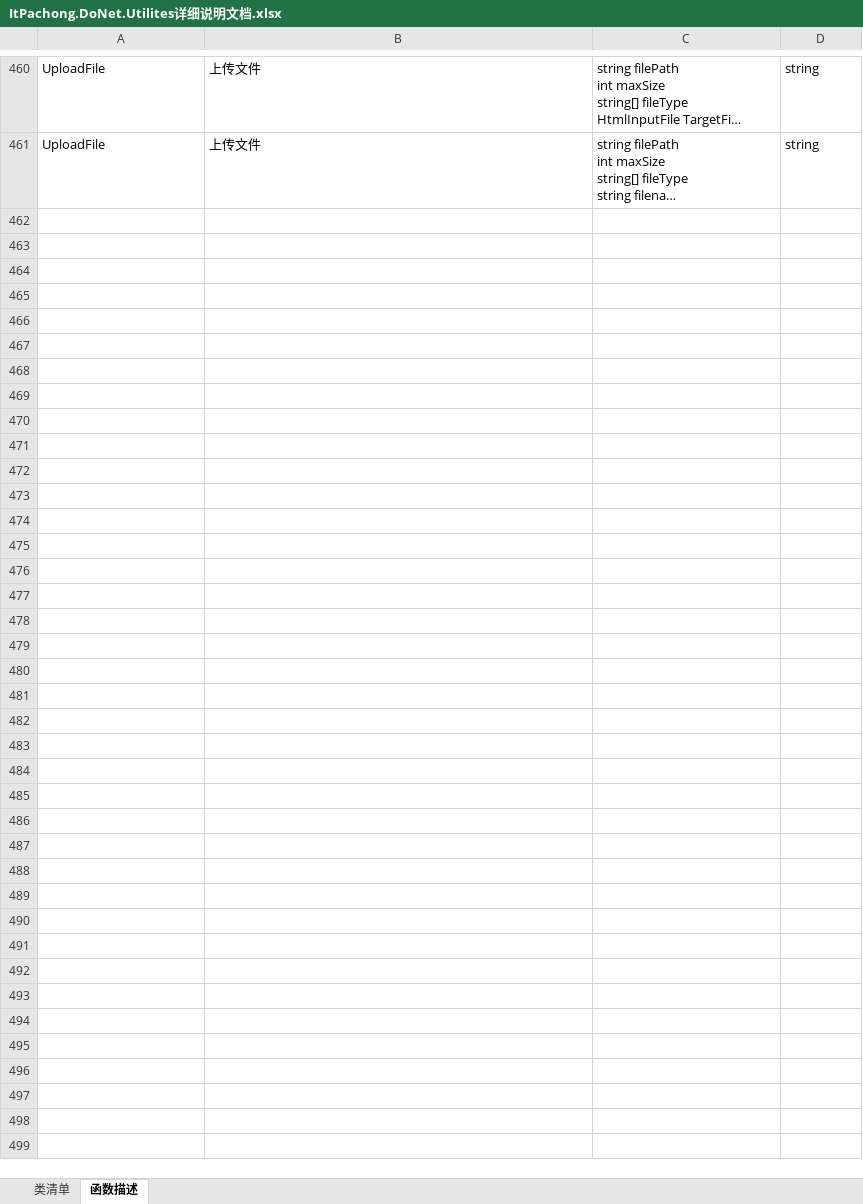
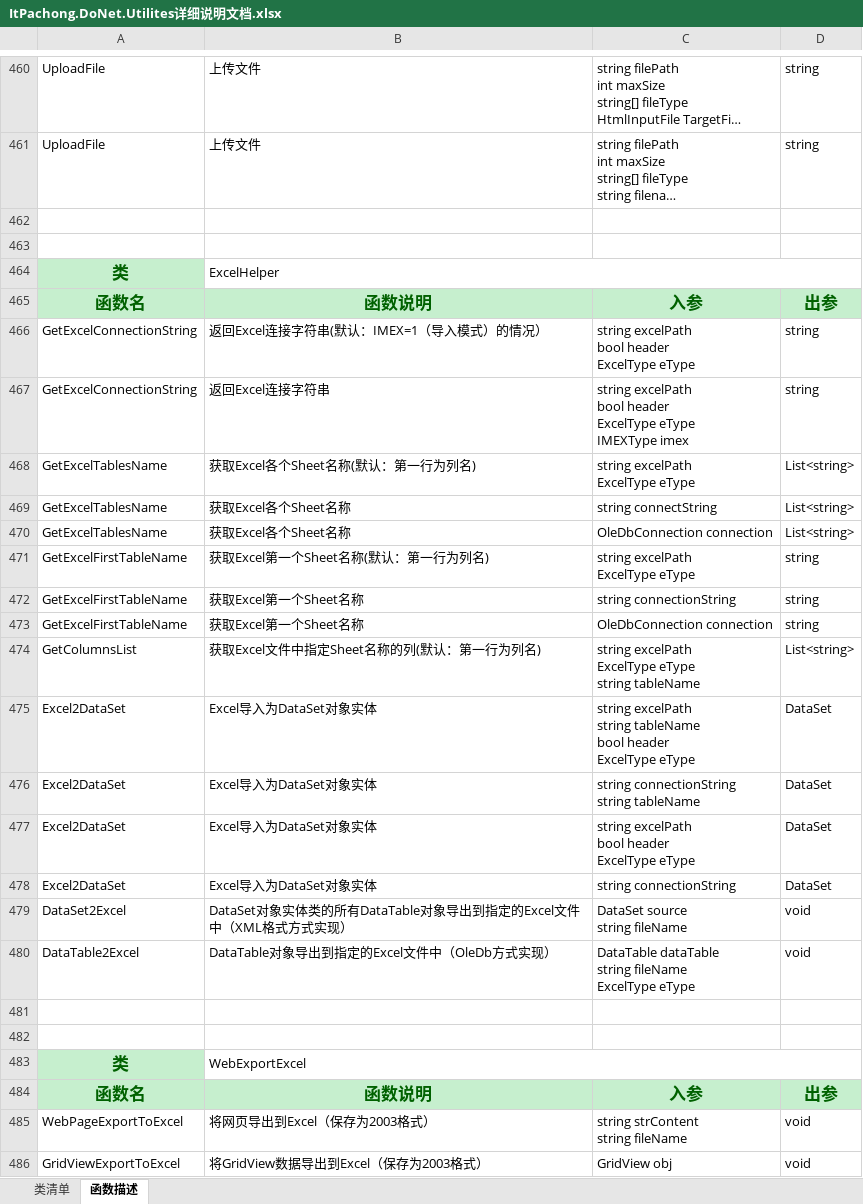
Before and after one commit to aitipachong/AspRapidSolution, an Excel workbook: ItPachong.DoNet.Utilities/ItPachong.DoNet.Utilites详细说明文档.xlsx, sheet 函数描述, drawn as a sheet; only a part is shown, gaps mark what is left out; long unchanged cells end in …; values as stored, in another font and other column widths than the file's, no borders; ↵ is a line break in a cell; the diff names each change by its address in the sheet, - before the commit and + after, or states it on an @@ line.

Commit message:
Excel的操作：1、Excel帮助类；2、Web网页相关类型导出为Excel文件。

```diff
--- a/ItPachong.DoNet.Utilities/ItPachong.DoNet.Utilites详细说明文档.xlsx (sheet 函数描述)
+++ b/ItPachong.DoNet.Utilities/ItPachong.DoNet.Utilites详细说明文档.xlsx (sheet 函数描述)
+row 462: (empty)
+row 463: (empty)
+row 464: 类 | ExcelHelper
+row 465: 函数名 | 函数说明 | 入参 | 出参
+row 466: GetExcelConnectionString | 返回Excel连接字符串(默认：IMEX=1（导入模式）的情况） | string excelPath ↵ bool header ↵ ExcelType eType | string
+row 467: GetExcelConnectionString | 返回Excel连接字符串 | string excelPath ↵ bool header ↵ ExcelType eType ↵ IMEXType imex | string
+row 468: GetExcelTablesName | 获取Excel各个Sheet名称(默认：第一行为列名) | string excelPath ↵ ExcelType eType | List<string>
+row 469: GetExcelTablesName | 获取Excel各个Sheet名称 | string connectString | List<string>
+row 470: GetExcelTablesName | 获取Excel各个Sheet名称 | OleDbConnection connection | List<string>
+row 471: GetExcelFirstTableName | 获取Excel第一个Sheet名称(默认：第一行为列名) | string excelPath ↵ ExcelType eType | string
+row 472: GetExcelFirstTableName | 获取Excel第一个Sheet名称 | string connectionString | string
+row 473: GetExcelFirstTableName | 获取Excel第一个Sheet名称 | OleDbConnection connection | string
+row 474: GetColumnsList | 获取Excel文件中指定Sheet名称的列(默认：第一行为列名) | string excelPath ↵ ExcelType eType ↵ string tableName | List<string>
+row 475: Excel2DataSet | Excel导入为DataSet对象实体 | string excelPath ↵ string tableName ↵ bool header ↵ ExcelType eType | DataSet
+row 476: Excel2DataSet | Excel导入为DataSet对象实体 | string connectionString ↵ string tableName | DataSet
+row 477: Excel2DataSet | Excel导入为DataSet对象实体 | string excelPath ↵ bool header ↵ ExcelType eType | DataSet
+row 478: Excel2DataSet | Excel导入为DataSet对象实体 | string connectionString | DataSet
+row 479: DataSet2Excel | DataSet对象实体类的所有DataTable对象导出到指定的Excel文件中（XML格式方式实现） | DataSet source ↵ string fileName | void
+row 480: DataTable2Excel | DataTable对象导出到指定的Excel文件中（OleDb方式实现） | DataTable dataTable ↵ string fileName ↵ ExcelType eType | void
+row 481: (empty)
+row 482: (empty)
+row 483: 类 | WebExportExcel
+row 484: 函数名 | 函数说明 | 入参 | 出参
+row 485: WebPageExportToExcel | 将网页导出到Excel（保存为2003格式） | string strContent ↵ string fileName | void
+row 486: GridViewExportToExcel | 将GridView数据导出到Excel（保存为2003格式） | GridView obj | void
```
Also changed, not shown: sheet 类清单, 3 other files.
